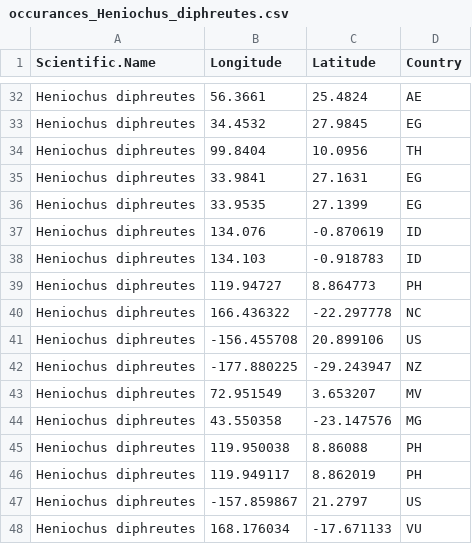
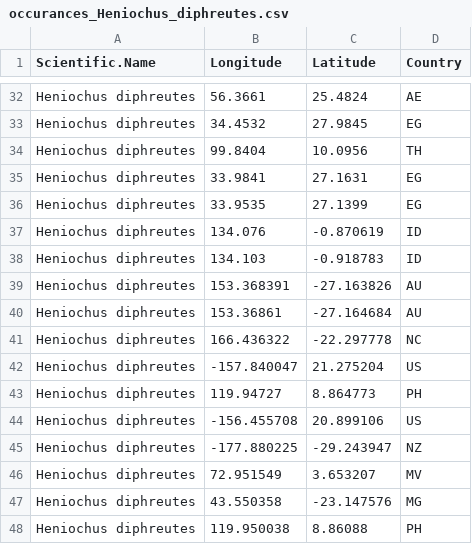
Before and after one commit to krtanaka/Automated-GBIF-Species-Distribution-Modeling, a CSV file: data/occurances_Heniochus_diphreutes.csv, drawn as a sheet; only a part is shown, gaps mark what is left out; the shorter side is filled out with more unchanged rows.

```diff
--- a/data/occurances_Heniochus_diphreutes.csv
+++ b/data/occurances_Heniochus_diphreutes.csv
@@ -38,4 +38,7 @@ Heniochus diphreutes,134.076,-0.870619,ID
 Heniochus diphreutes,134.103,-0.918783,ID
+Heniochus diphreutes,153.368391,-27.163826,AU
+Heniochus diphreutes,153.36861,-27.164684,AU
+Heniochus diphreutes,166.436322,-22.297778,NC
+Heniochus diphreutes,-157.840047,21.275204,US
 Heniochus diphreutes,119.94727,8.864773,PH
-Heniochus diphreutes,166.436322,-22.297778,NC
 Heniochus diphreutes,-156.455708,20.899106,US
```
Also changed, not shown: data/occurances_Lutjanus_gibbus.csv.
